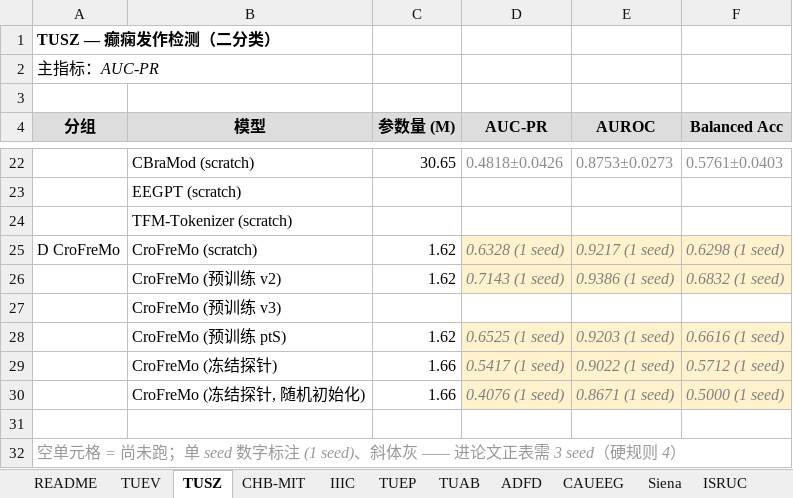
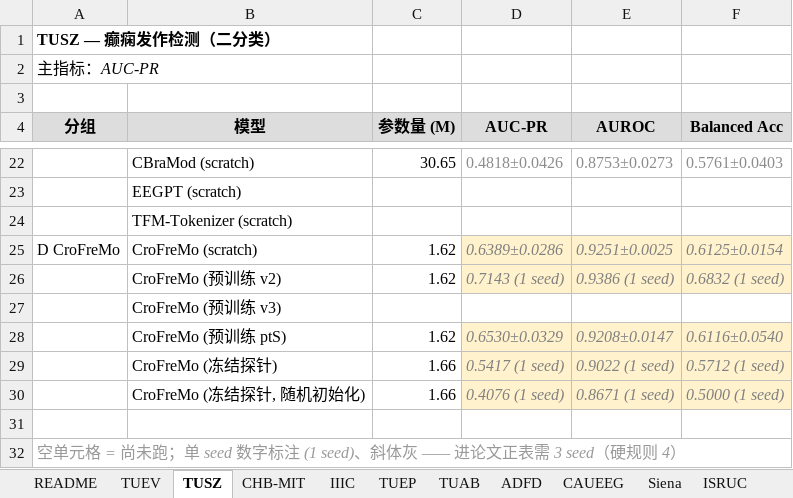
Before and after one commit to Joni-z/PACLock, an Excel workbook: results/PACLock_baseline_matrix_filled.xlsx, sheet TUSZ, drawn as a sheet; only a part is shown, gaps mark what is left out; values as stored, in another font and other column widths than the file's, no borders; the diff names each change by its address in the sheet, - before the commit and + after, or states it on an @@ line.

```diff
--- a/results/PACLock_baseline_matrix_filled.xlsx (sheet TUSZ)
+++ b/results/PACLock_baseline_matrix_filled.xlsx (sheet TUSZ)
-D25 (AUC-PR): 0.6328 (1 seed)
+D25 (AUC-PR): 0.6389±0.0286
-E25 (AUROC): 0.9217 (1 seed)
+E25 (AUROC): 0.9251±0.0025
-F25 (Balanced Acc): 0.6298 (1 seed)
+F25 (Balanced Acc): 0.6125±0.0154
-D28 (AUC-PR): 0.6525 (1 seed)
+D28 (AUC-PR): 0.6530±0.0329
-E28 (AUROC): 0.9203 (1 seed)
+E28 (AUROC): 0.9208±0.0147
-F28 (Balanced Acc): 0.6616 (1 seed)
+F28 (Balanced Acc): 0.6116±0.0540
```
Also changed, not shown: sheet _填写记录, sheet Sleep-EDF, sheet ISRUC, sheet TUAR, sheet Siena, sheet IIIC, 4 more sheets, 2 other files.
